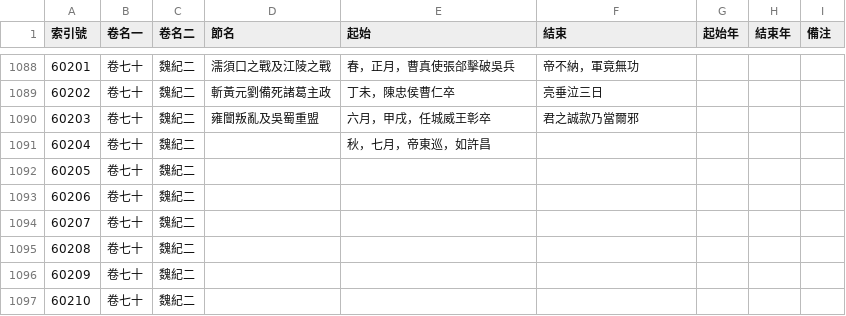
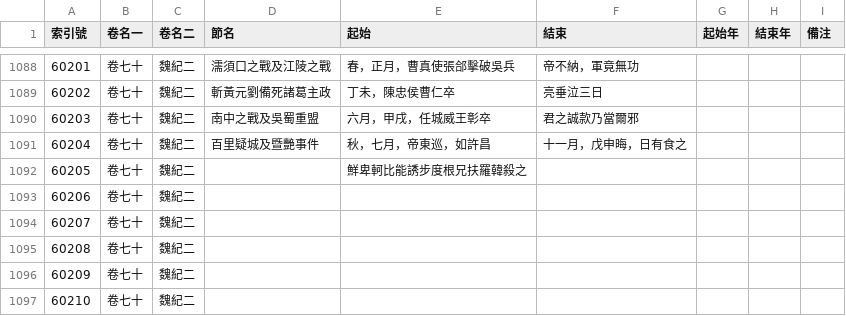
Before and after one commit to gamefang/zizhitongjian, a CSV file: 1_主要數據/通鑑目錄.csv, drawn as a sheet; only a part is shown, gaps mark what is left out.

```diff
--- a/1_主要數據/通鑑目錄.csv
+++ b/1_主要數據/通鑑目錄.csv
@@ -1089,5 +1089,5 @@
 60202,卷七十,魏紀二,斬黃元劉備死諸葛主政,丁未，陳忠侯曹仁卒,亮垂泣三日,,,
-60203,卷七十,魏紀二,雍闓叛亂及吳蜀重盟,六月，甲戌，任城威王彰卒,君之誠款乃當爾邪,,,
-60204,卷七十,魏紀二,,秋，七月，帝東巡，如許昌,,,,
-60205,卷七十,魏紀二,,,,,,
+60203,卷七十,魏紀二,南中之戰及吳蜀重盟,六月，甲戌，任城威王彰卒,君之誠款乃當爾邪,,,
+60204,卷七十,魏紀二,百里疑城及暨艷事件,秋，七月，帝東巡，如許昌,十一月，戊申晦，日有食之,,,
+60205,卷七十,魏紀二,,鮮卑軻比能誘步度根兄扶羅韓殺之,,,,
 60206,卷七十,魏紀二,,,,,,
```
Also changed, not shown: 1_主要數據/人物總表.csv, 2 other files.
